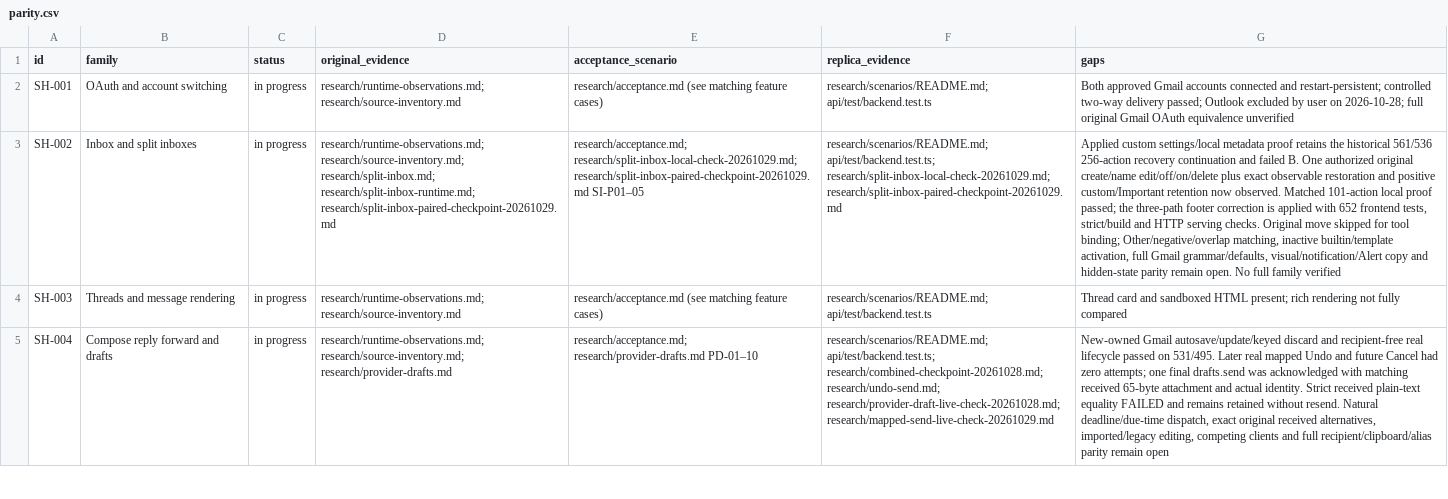
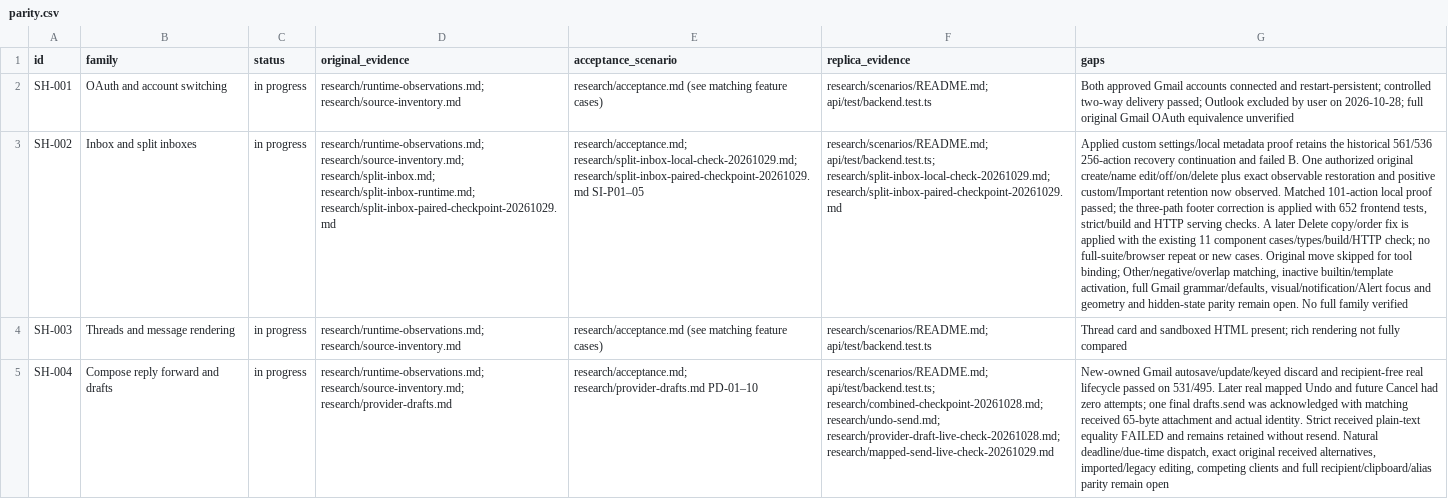
Before and after one commit to TheoGeneralGC/Reverse-engineering, a CSV file: apps/superhuman/research/parity.csv, drawn as a sheet; only a part is shown; the diff names each change by its address in the sheet, - before the commit and + after, or states it on an @@ line.

Commit message:
fix(superhuman): match observed Split deletion confirmation

```diff
--- a/apps/superhuman/research/parity.csv
+++ b/apps/superhuman/research/parity.csv
-G3 (gaps): …serving checks. Original move skipped for tool binding; Other/negative/overlap matching, inactive builtin/template activation, full Gmail grammar/defaults, visual/notification/Alert copy and hidden-state…
+G3 (gaps): …serving checks. A later Delete copy/order fix is applied with the existing 11 component cases/types/build/HTTP check; no full-suite/browser repeat or new cases. Original move skipped for tool binding; Other/negative/overlap matching, inactive builtin/template activation, full Gmail grammar/defaults, visual/notification/Alert focus and geometry and hidden-state…
```
Also changed, not shown: 6 other files.
